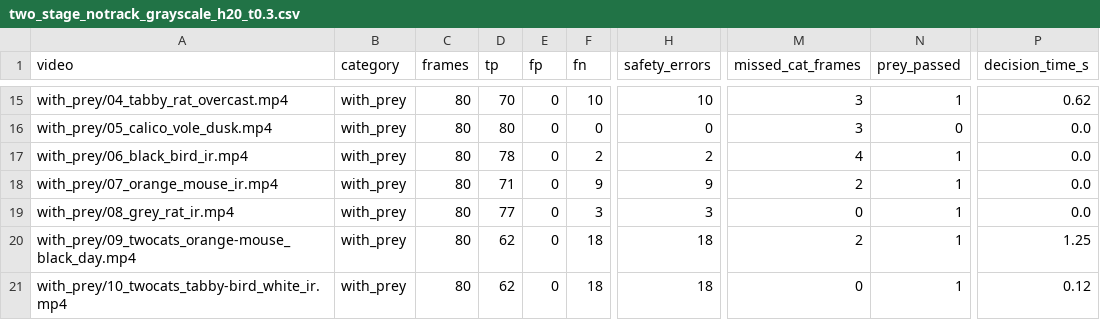
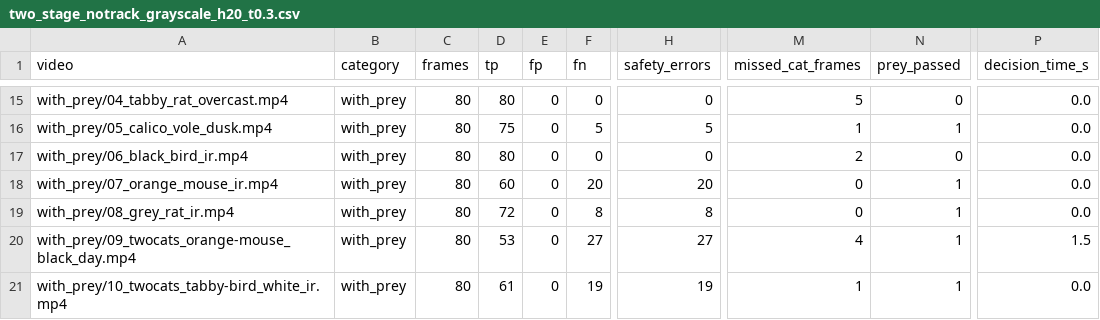
Before and after one commit to clemenshog42/catflap, a CSV file: results/metrics/two_stage_notrack_grayscale_h20_t0.3.csv, drawn as a sheet; only a part is shown, gaps mark what is left out; the diff covers the shown part only; the diff names each change by its address in the sheet, - before the commit and + after, or states it on an @@ line.

```diff
--- a/results/metrics/two_stage_notrack_grayscale_h20_t0.3.csv
+++ b/results/metrics/two_stage_notrack_grayscale_h20_t0.3.csv
-D15 (tp): 70
+D15 (tp): 80
-F15 (fn): 10
+F15 (fn): 0
-H15 (safety_errors): 10
+H15 (safety_errors): 0
-M15 (missed_cat_frames): 3
+M15 (missed_cat_frames): 5
-N15 (prey_passed): 1
+N15 (prey_passed): 0
-P15 (decision_time_s): 0.62
+P15 (decision_time_s): 0.0
-D16 (tp): 80
+D16 (tp): 75
-F16 (fn): 0
+F16 (fn): 5
-H16 (safety_errors): 0
+H16 (safety_errors): 5
-M16 (missed_cat_frames): 3
+M16 (missed_cat_frames): 1
-N16 (prey_passed): 0
+N16 (prey_passed): 1
-D17 (tp): 78
+D17 (tp): 80
-F17 (fn): 2
+F17 (fn): 0
-H17 (safety_errors): 2
+H17 (safety_errors): 0
-M17 (missed_cat_frames): 4
+M17 (missed_cat_frames): 2
-N17 (prey_passed): 1
+N17 (prey_passed): 0
-D18 (tp): 71
+D18 (tp): 60
-F18 (fn): 9
+F18 (fn): 20
-H18 (safety_errors): 9
+H18 (safety_errors): 20
-M18 (missed_cat_frames): 2
+M18 (missed_cat_frames): 0
-D19 (tp): 77
+D19 (tp): 72
-F19 (fn): 3
+F19 (fn): 8
-H19 (safety_errors): 3
+H19 (safety_errors): 8
-D20 (tp): 62
+D20 (tp): 53
-F20 (fn): 18
+F20 (fn): 27
-H20 (safety_errors): 18
+H20 (safety_errors): 27
-M20 (missed_cat_frames): 2
+M20 (missed_cat_frames): 4
-P20 (decision_time_s): 1.25
+P20 (decision_time_s): 1.5
-D21 (tp): 62
+D21 (tp): 61
-F21 (fn): 18
+F21 (fn): 19
-H21 (safety_errors): 18
+H21 (safety_errors): 19
-M21 (missed_cat_frames): 0
+M21 (missed_cat_frames): 1
-P21 (decision_time_s): 0.12
+P21 (decision_time_s): 0.0
```
Also changed, not shown: 31 edited cells elsewhere in this file, results/metrics/ablation_summary.csv, results/metrics/one_stage_track_grayscale_sweep.csv, 8 other files.
